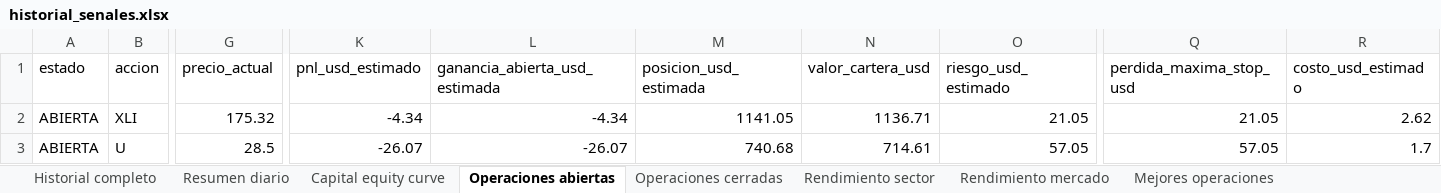
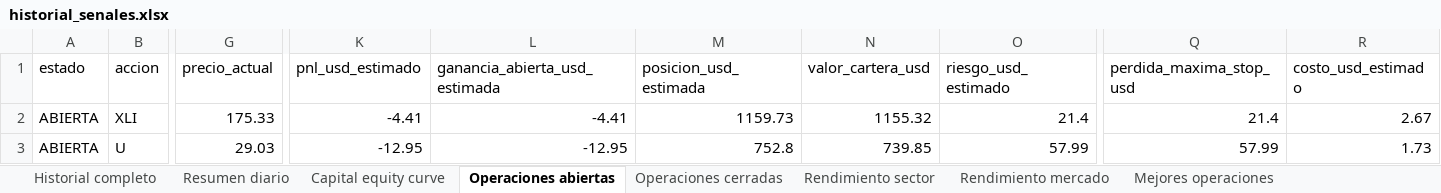
Before and after one commit to davascoj/BOT-ARQv2, an Excel workbook: historial_senales.xlsx, sheet Operaciones abiertas, drawn as a sheet; only a part is shown, gaps mark what is left out; values as stored, in another font and other column widths than the file's, no borders; the diff covers the shown part only; the diff names each change by its address in the sheet, - before the commit and + after, or states it on an @@ line.

Commit message:
Actualizar analisis automatico ARQ v2

```diff
--- a/historial_senales.xlsx (sheet Operaciones abiertas)
+++ b/historial_senales.xlsx (sheet Operaciones abiertas)
-G2 (precio_actual): 175.32
+G2 (precio_actual): 175.33
-K2 (pnl_usd_estimado): -4.34
+K2 (pnl_usd_estimado): -4.41
-L2 (ganancia_abierta_usd_estimada): -4.34
+L2 (ganancia_abierta_usd_estimada): -4.41
-M2 (posicion_usd_estimada): 1141.05
+M2 (posicion_usd_estimada): 1159.73
-N2 (valor_cartera_usd): 1136.71
+N2 (valor_cartera_usd): 1155.32
-O2 (riesgo_usd_estimado): 21.05
+O2 (riesgo_usd_estimado): 21.4
-Q2 (perdida_maxima_stop_usd): 21.05
+Q2 (perdida_maxima_stop_usd): 21.4
-R2 (costo_usd_estimado): 2.62
+R2 (costo_usd_estimado): 2.67
-G3 (precio_actual): 28.5
+G3 (precio_actual): 29.03
-K3 (pnl_usd_estimado): -26.07
+K3 (pnl_usd_estimado): -12.95
-L3 (ganancia_abierta_usd_estimada): -26.07
+L3 (ganancia_abierta_usd_estimada): -12.95
-M3 (posicion_usd_estimada): 740.68
+M3 (posicion_usd_estimada): 752.8
-N3 (valor_cartera_usd): 714.61
+N3 (valor_cartera_usd): 739.85
-O3 (riesgo_usd_estimado): 57.05
+O3 (riesgo_usd_estimado): 57.99
-Q3 (perdida_maxima_stop_usd): 57.05
+Q3 (perdida_maxima_stop_usd): 57.99
-R3 (costo_usd_estimado): 1.7
+R3 (costo_usd_estimado): 1.73
```
Also changed, not shown: 1 removed row and 238 edited cells elsewhere in this sheet, sheet Historial completo, sheet Operaciones cerradas, sheet Capital equity curve, sheet Rendimiento mercado, sheet Benchmark SPY QQQ, sheet Rendimiento sector, 2 more sheets, analisis_acciones.xlsx, 2 other files.
